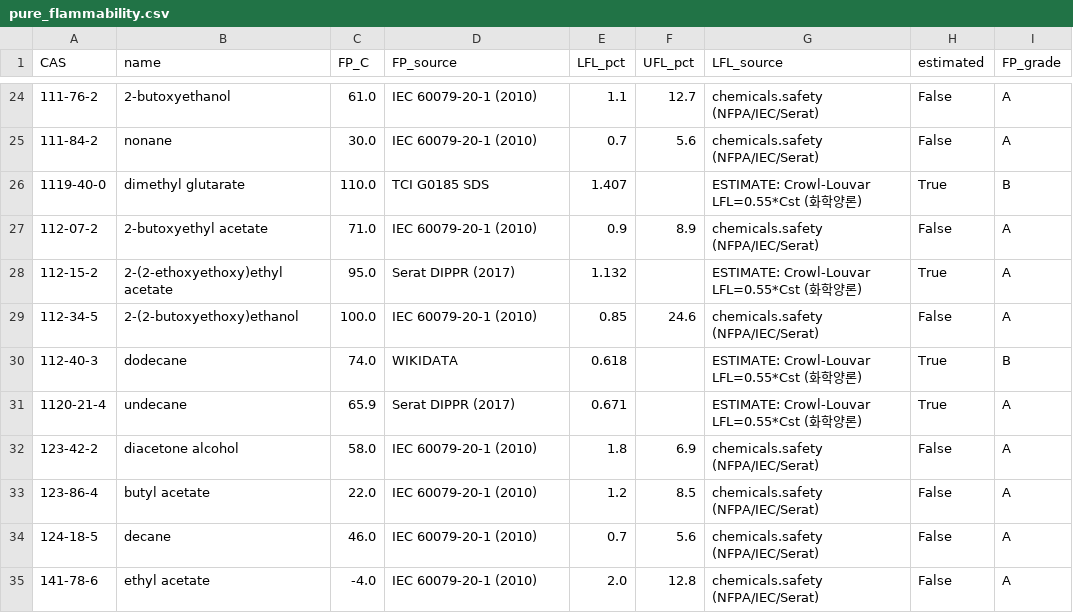
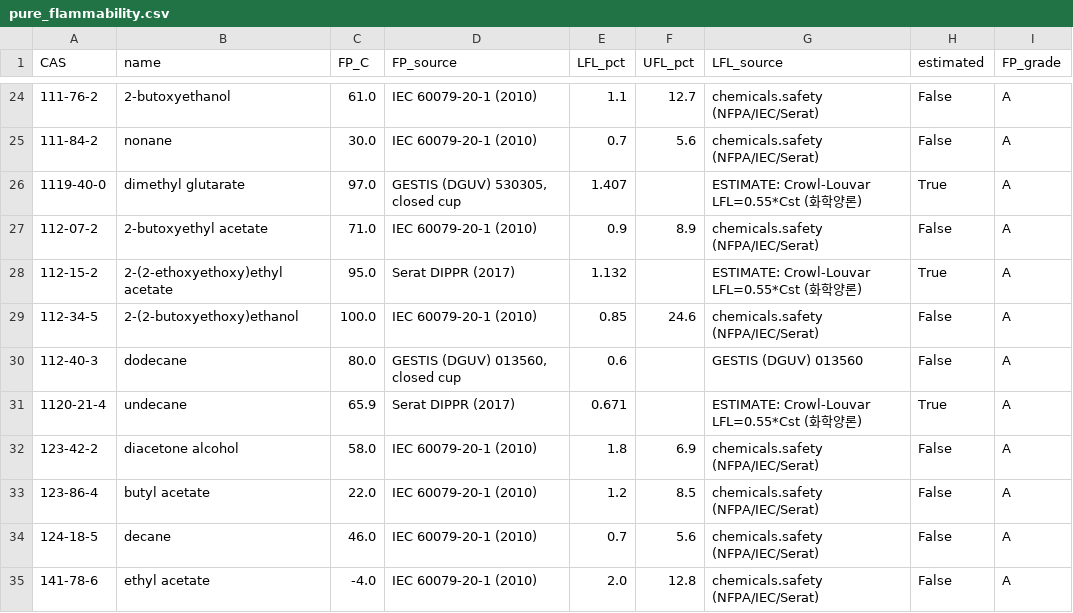
Before and after one commit to goindoll97-cloud/fire, a CSV file: research/korean_thinners_271/v2/data/pure_flammability.csv, drawn as a sheet; only a part is shown, gaps mark what is left out; the diff covers the shown part only.

```diff
--- a/research/korean_thinners_271/v2/data/pure_flammability.csv
+++ b/research/korean_thinners_271/v2/data/pure_flammability.csv
@@ -25,3 +25,3 @@
 111-84-2,nonane,30.0,IEC 60079-20-1 (2010),0.7,5.6,chemicals.safety (NFPA/IEC/Serat),False,A
-1119-40-0,dimethyl glutarate,110.0,TCI G0185 SDS,1.407,,ESTIMATE: Crowl-Louvar LFL=0.55*Cst (화학양론),True,B
+1119-40-0,dimethyl glutarate,97.0,"GESTIS (DGUV) 530305, closed cup",1.407,,ESTIMATE: Crowl-Louvar LFL=0.55*Cst (화학양론),True,A
 112-07-2,2-butoxyethyl acetate,71.0,IEC 60079-20-1 (2010),0.9,8.9,chemicals.safety (NFPA/IEC/Serat),False,A
@@ -29,3 +29,3 @@
 112-34-5,2-(2-butoxyethoxy)ethanol,100.0,IEC 60079-20-1 (2010),0.85,24.6,chemicals.safety (NFPA/IEC/Serat),False,A
-112-40-3,dodecane,74.0,WIKIDATA,0.618,,ESTIMATE: Crowl-Louvar LFL=0.55*Cst (화학양론),True,B
+112-40-3,dodecane,80.0,"GESTIS (DGUV) 013560, closed cup",0.6,,GESTIS (DGUV) 013560,False,A
 1120-21-4,undecane,65.9,Serat DIPPR (2017),0.671,,ESTIMATE: Crowl-Louvar LFL=0.55*Cst (화학양론),True,A
```
Also changed, not shown: 34 edited cells elsewhere in this file, research/korean_thinners_271/v2/data/flash_source_todo.csv, research/korean_thinners_271/v2/results/core/core_product_table_HANNA.csv, 24 other files.
